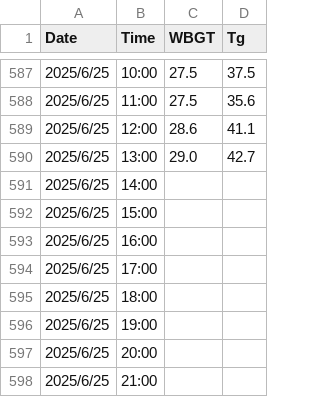
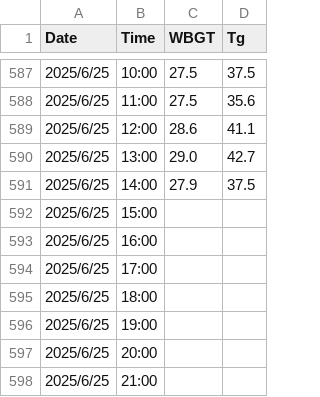
Before and after one commit to YamatoAgency/wbgt, a CSV file: data/latest_wbgt.csv, drawn as a sheet; only a part is shown, gaps mark what is left out.

```diff
--- a/data/latest_wbgt.csv
+++ b/data/latest_wbgt.csv
@@ -590,3 +590,3 @@ Date,Time,WBGT,Tg
 2025/6/25,13:00,29.0,42.7
-2025/6/25,14:00,,
+2025/6/25,14:00,27.9,37.5
 2025/6/25,15:00,,
```
